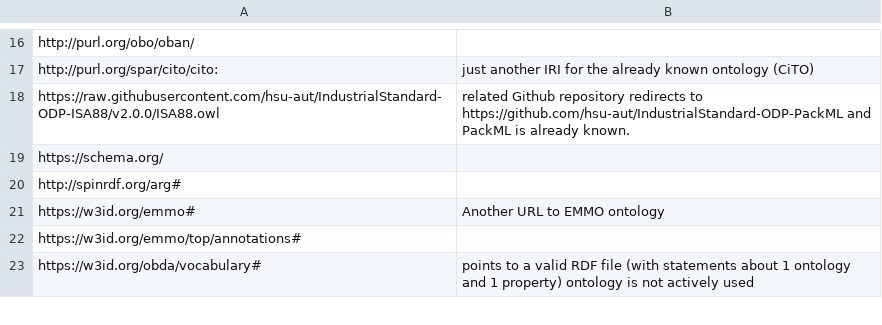
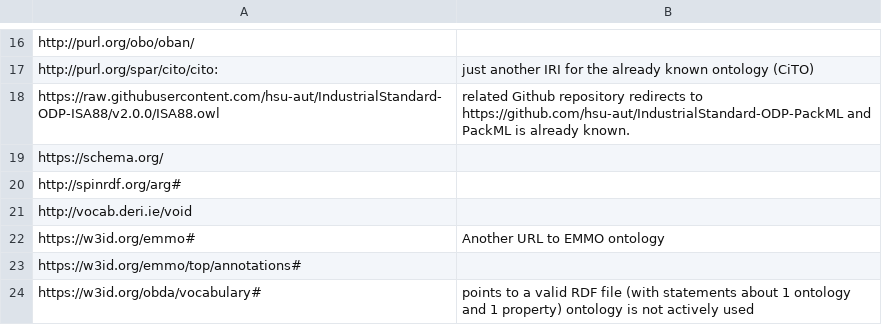
Before and after one commit to k00ni/manufacturing-industry-ontology-list, a CSV file: broken-links-redirects.csv, drawn as a sheet; only a part is shown, gaps mark what is left out; the diff names each change by its address in the sheet, - before the commit and + after, or states it on an @@ line.

```diff
--- a/broken-links-redirects.csv
+++ b/broken-links-redirects.csv
+row 21: http://vocab.deri.ie/void
```
Also changed, not shown: 5 other files.
